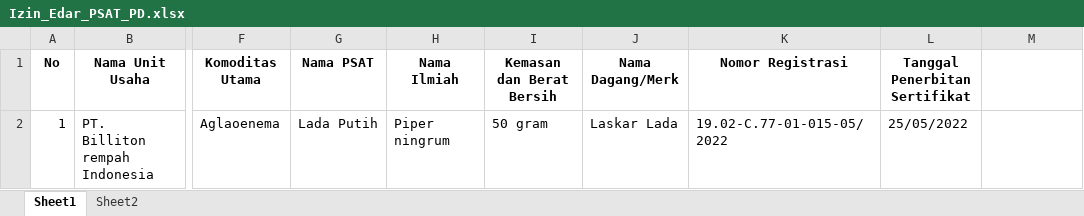
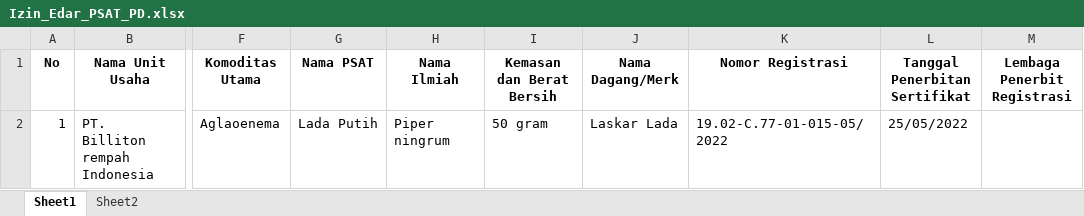
Before and after one commit to denandahp/si-psat-core, an Excel workbook: okkp/imports/template_excel/Izin_Edar_PSAT_PD.xlsx, sheet Sheet1, drawn as a sheet; only a part is shown, gaps mark what is left out; values as stored, in another font and other column widths than the file's, no borders; the diff names each change by its address in the sheet, - before the commit and + after, or states it on an @@ line.

Commit message:
fix psat pl

```diff
--- a/okkp/imports/template_excel/Izin_Edar_PSAT_PD.xlsx (sheet Sheet1)
+++ b/okkp/imports/template_excel/Izin_Edar_PSAT_PD.xlsx (sheet Sheet1)
-M1: (empty)
+M1: Lembaga Penerbit Registrasi
```
Also changed, not shown: 9 other files.
